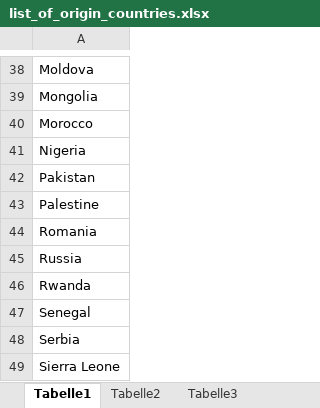
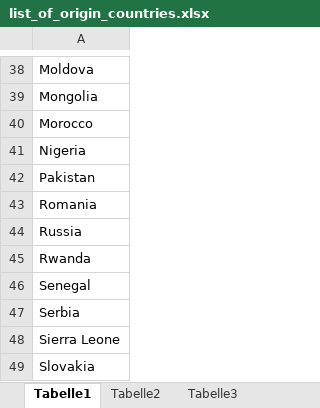
Before and after one commit to Alexandre223/asylum-project, an Excel workbook: src/original_data/help/list_of_origin_countries.xlsx, sheet Tabelle1, drawn as a sheet; only a part is shown, gaps mark what is left out; the shorter side is filled out with more unchanged rows; values as stored, in another font and other column widths than the file's, no borders; the diff names each change by its address in the sheet, - before the commit and + after, or states it on an @@ line.

Commit message:
added all source country data and updated relevant do files to prepare and combine all origin country data

```diff
--- a/src/original_data/help/list_of_origin_countries.xlsx (sheet Tabelle1)
+++ b/src/original_data/help/list_of_origin_countries.xlsx (sheet Tabelle1)
-row 43: Palestine
```
Also changed, not shown: src/original_data/help/origin_destination_countries.xlsx, 16 other files.
